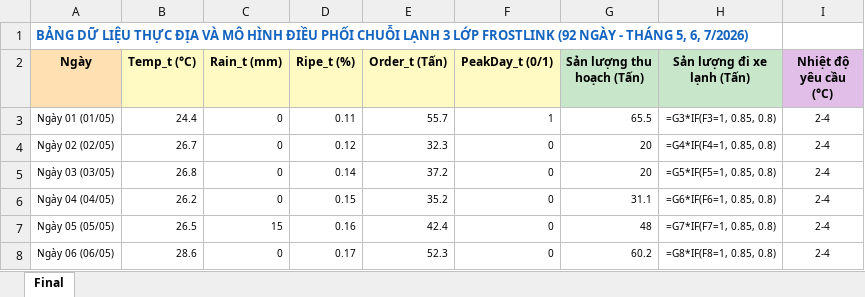
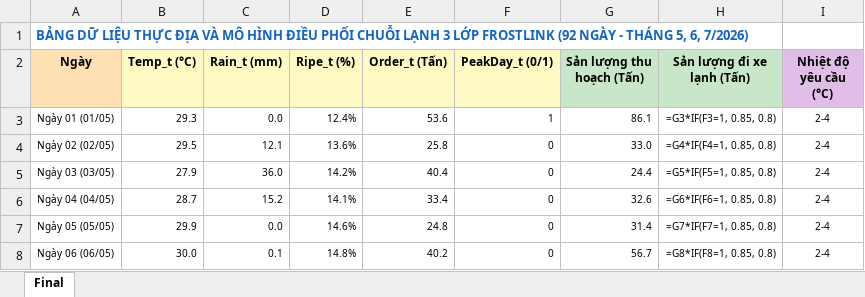
Before and after one commit to justccuong/FrostLink-VYLT, an Excel workbook: data/FrostLink_Du_lieu_Chuan.xlsx, sheet Final, drawn as a sheet; only a part is shown; values as stored, in another font and other column widths than the file's, no borders; formulas without a stored value are shown as written; the diff covers the shown part only; the diff names each change by its address in the sheet, - before the commit and + after, or states it on an @@ line.

Commit message:
feat(weather-api): integrate Open-Meteo ERA5 API real weather and realistic biological ripeness curve
- Fetch 92-day daily weather (Temp, Rain) from Open-Meteo ERA5 Reanalysis for Luc Ngan (21.3667N, 106.5667E)
- Re-engineer biological lychee ripeness curve (Ripe): 12-46% in May, peak 88-93% in June, natural taper 60-8% in July (eliminate artificial flat 1.0)
- Ensure all OLS marginal coefficients follow economic theory: Temp (+), Rain (-), Ripe (+), Order (+), Peak (+) with R2 = 0.983
- Update benchmarks: Truck MAE drops 91.5% (2.16 -> 0.18 trucks/day), risk cost savings 767.5M VND (91.9%)
- Synchronize 43-column Excel, Word native OMML report, 4 EDA figures, and markdown docs

```diff
--- a/data/FrostLink_Du_lieu_Chuan.xlsx (sheet Final)
+++ b/data/FrostLink_Du_lieu_Chuan.xlsx (sheet Final)
-B3 (Temp_t (°C)): 24.4
+B3 (Temp_t (°C)): 29.3
-C3 (Rain_t (mm)): 0
+C3 (Rain_t (mm)): 0.0
-D3 (Ripe_t (%)): 0.11
+D3 (Ripe_t (%)): 12.4%
-E3 (Order_t (Tấn)): 55.7
+E3 (Order_t (Tấn)): 53.6
-G3 (Sản lượng thu hoạch (Tấn)): 65.5
+G3 (Sản lượng thu hoạch (Tấn)): 86.1
-B4 (Temp_t (°C)): 26.7
+B4 (Temp_t (°C)): 29.5
-C4 (Rain_t (mm)): 0
+C4 (Rain_t (mm)): 12.1
-D4 (Ripe_t (%)): 0.12
+D4 (Ripe_t (%)): 13.6%
-E4 (Order_t (Tấn)): 32.3
+E4 (Order_t (Tấn)): 25.8
-G4 (Sản lượng thu hoạch (Tấn)): 20
+G4 (Sản lượng thu hoạch (Tấn)): 33.0
-B5 (Temp_t (°C)): 26.8
+B5 (Temp_t (°C)): 27.9
-C5 (Rain_t (mm)): 0
+C5 (Rain_t (mm)): 36.0
-D5 (Ripe_t (%)): 0.14
+D5 (Ripe_t (%)): 14.2%
-E5 (Order_t (Tấn)): 37.2
+E5 (Order_t (Tấn)): 40.4
-G5 (Sản lượng thu hoạch (Tấn)): 20
+G5 (Sản lượng thu hoạch (Tấn)): 24.4
-B6 (Temp_t (°C)): 26.2
+B6 (Temp_t (°C)): 28.7
-C6 (Rain_t (mm)): 0
+C6 (Rain_t (mm)): 15.2
-D6 (Ripe_t (%)): 0.15
+D6 (Ripe_t (%)): 14.1%
-E6 (Order_t (Tấn)): 35.2
+E6 (Order_t (Tấn)): 33.4
-G6 (Sản lượng thu hoạch (Tấn)): 31.1
+G6 (Sản lượng thu hoạch (Tấn)): 32.6
-B7 (Temp_t (°C)): 26.5
+B7 (Temp_t (°C)): 29.9
-C7 (Rain_t (mm)): 15
+C7 (Rain_t (mm)): 0.0
-D7 (Ripe_t (%)): 0.16
+D7 (Ripe_t (%)): 14.6%
-E7 (Order_t (Tấn)): 42.4
+E7 (Order_t (Tấn)): 24.8
-G7 (Sản lượng thu hoạch (Tấn)): 48
+G7 (Sản lượng thu hoạch (Tấn)): 31.4
-B8 (Temp_t (°C)): 28.6
+B8 (Temp_t (°C)): 30.0
-C8 (Rain_t (mm)): 0
+C8 (Rain_t (mm)): 0.1
-D8 (Ripe_t (%)): 0.17
+D8 (Ripe_t (%)): 14.8%
-E8 (Order_t (Tấn)): 52.3
+E8 (Order_t (Tấn)): 40.2
-G8 (Sản lượng thu hoạch (Tấn)): 60.2
+G8 (Sản lượng thu hoạch (Tấn)): 56.7
```
Also changed, not shown: 426 edited cells elsewhere in this sheet, 16 other files.
